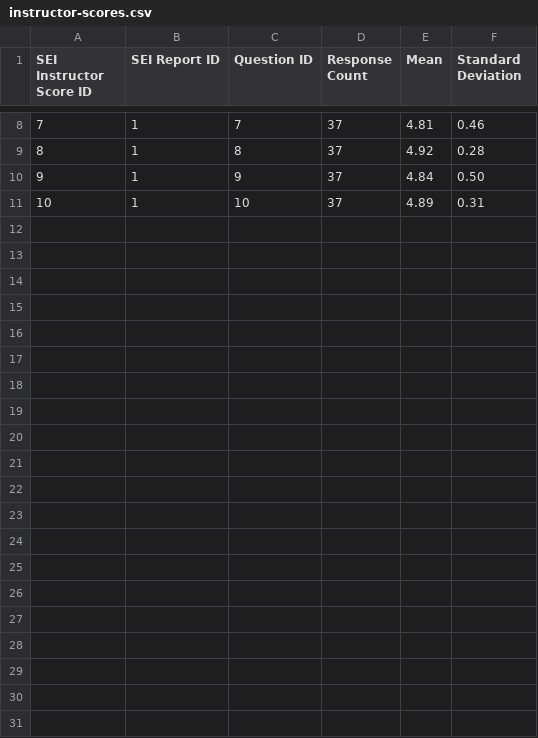
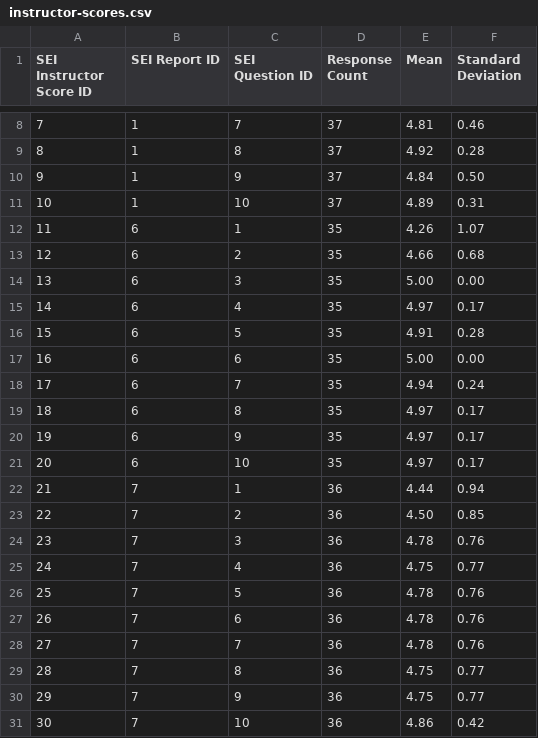
Before and after one commit to jrg94/personal-data, a CSV file: education/student-evaluations-of-instruction/instructor-scores.csv, drawn as a sheet; only a part is shown, gaps mark what is left out; the diff names each change by its address in the sheet, - before the commit and + after, or states it on an @@ line.

Commit message:
Added a couple sections of instructor data

```diff
--- a/education/student-evaluations-of-instruction/instructor-scores.csv
+++ b/education/student-evaluations-of-instruction/instructor-scores.csv
-C1: Question ID
+C1: SEI Question ID
+row 12: 11 | 6 | 1 | 35 | 4.26 | 1.07
+row 13: 12 | 6 | 2 | 35 | 4.66 | 0.68
+row 14: 13 | 6 | 3 | 35 | 5.00 | 0.00
+row 15: 14 | 6 | 4 | 35 | 4.97 | 0.17
+row 16: 15 | 6 | 5 | 35 | 4.91 | 0.28
+row 17: 16 | 6 | 6 | 35 | 5.00 | 0.00
+row 18: 17 | 6 | 7 | 35 | 4.94 | 0.24
+row 19: 18 | 6 | 8 | 35 | 4.97 | 0.17
+row 20: 19 | 6 | 9 | 35 | 4.97 | 0.17
+row 21: 20 | 6 | 10 | 35 | 4.97 | 0.17
+row 22: 21 | 7 | 1 | 36 | 4.44 | 0.94
+row 23: 22 | 7 | 2 | 36 | 4.50 | 0.85
+row 24: 23 | 7 | 3 | 36 | 4.78 | 0.76
+row 25: 24 | 7 | 4 | 36 | 4.75 | 0.77
+row 26: 25 | 7 | 5 | 36 | 4.78 | 0.76
+row 27: 26 | 7 | 6 | 36 | 4.78 | 0.76
+row 28: 27 | 7 | 7 | 36 | 4.78 | 0.76
+row 29: 28 | 7 | 8 | 36 | 4.75 | 0.77
+row 30: 29 | 7 | 9 | 36 | 4.75 | 0.77
+row 31: 30 | 7 | 10 | 36 | 4.86 | 0.42
```
Also changed, not shown: education/lookup-tables/scales.csv, education/student-evaluations-of-instruction/instructor-distributions.csv.
